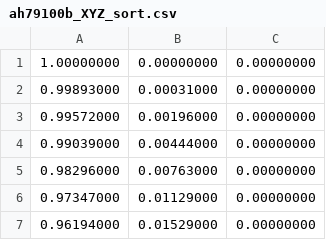
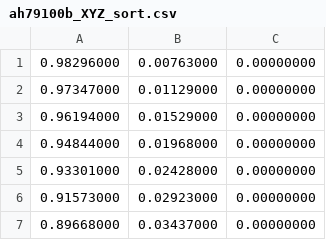
Before and after one commit to know-how-schmiede/FusionFlightProfileCSVImporter, a CSV file: Profiles/ah79100b_XYZ_sort.csv, drawn as a sheet; only a part is shown; the shorter side is filled out with more unchanged rows; the diff names each change by its address in the sheet, - before the commit and + after, or states it on an @@ line.

Commit message:
Improve trailing edge handling in profile import
Enhanced the airfoil profile import logic to better detect and collapse trailing-edge oscillations, improving robustness for profiles with noisy or interleaved trailing edge data. Added new helper functions for median dx calculation and trailing edge cleanup. Updated several profile CSV files and their sorted versions.

```diff
--- a/Profiles/ah79100b_XYZ_sort.csv
+++ b/Profiles/ah79100b_XYZ_sort.csv
-row 1: 1.00000000 | 0.00000000 | 0.00000000
-row 2: 0.99893000 | 0.00031000 | 0.00000000
-row 3: 0.99572000 | 0.00196000 | 0.00000000
-row 4: 0.99039000 | 0.00444000 | 0.00000000
```
Also changed, not shown: 3 other files.
